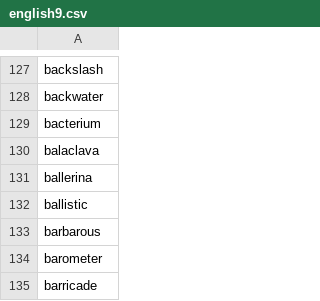
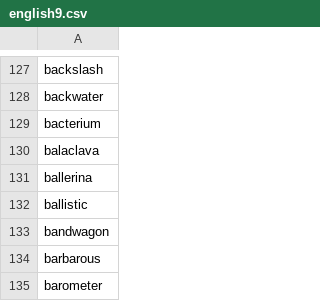
Before and after one commit to yhnnd/wordlab, a CSV file: Files/lang/en/english9.csv, drawn as a sheet; only a part is shown, gaps mark what is left out; the shorter side is filled out with more unchanged rows; the diff names each change by its address in the sheet, - before the commit and + after, or states it on an @@ line.

```diff
--- a/Files/lang/en/english9.csv
+++ b/Files/lang/en/english9.csv
+row 133: bandwagon
```
Also changed, not shown: Files/lang/ch/chinese9.csv.
